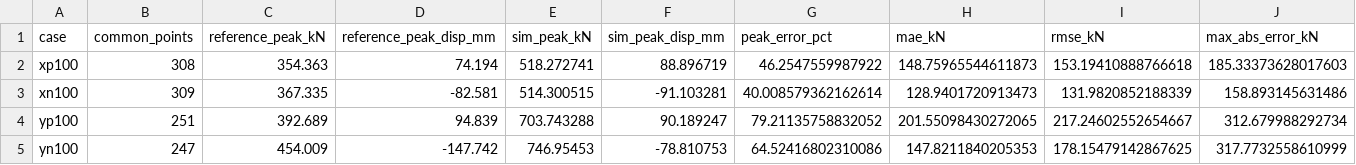
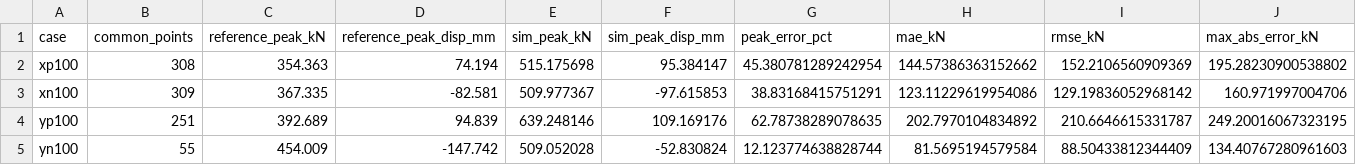
Before and after one commit to surdynamicsingenieria/seismic-retrofit-fvd-pbee, a CSV file: results/SPEAR/jeong_elnashai/comparison/fig_2_8_comparison_summary.csv, drawn as a sheet.

Commit message:
Implement source-locked SPEAR fibre T-beam diagnostic

```diff
--- a/results/SPEAR/jeong_elnashai/comparison/fig_2_8_comparison_summary.csv
+++ b/results/SPEAR/jeong_elnashai/comparison/fig_2_8_comparison_summary.csv
@@ -1,5 +1,5 @@
 case,common_points,reference_peak_kN,reference_peak_disp_mm,sim_peak_kN,sim_peak_disp_mm,peak_error_pct,mae_kN,rmse_kN,max_abs_error_kN
-xp100,308,354.363,74.194,518.272741,88.896719,46.2547559987922,148.75965544611873,153.19410888766618,185.33373628017603
-xn100,309,367.335,-82.581,514.300515,-91.103281,40.008579362162614,128.9401720913473,131.9820852188339,158.893145631486
-yp100,251,392.689,94.839,703.743288,90.189247,79.21135758832052,201.55098430272065,217.24602552654667,312.679988292734
-yn100,247,454.009,-147.742,746.95453,-78.810753,64.52416802310086,147.8211840205353,178.15479142867625,317.7732558610999
+xp100,308,354.363,74.194,515.175698,95.384147,45.380781289242954,144.57386363152662,152.2106560909369,195.28230900538802
+xn100,309,367.335,-82.581,509.977367,-97.615853,38.83168415751291,123.11229619954086,129.19836052968142,160.971997004706
+yp100,251,392.689,94.839,639.248146,109.169176,62.78738289078635,202.7970104834892,210.6646615331787,249.20016067323195
+yn100,55,454.009,-147.742,509.052028,-52.830824,12.123774638828744,81.5695194579584,88.50433812344409,134.40767280961603
```
Also changed, not shown: 13 other files.
